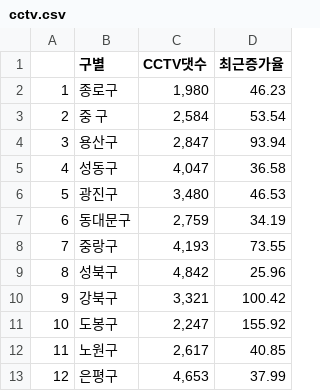
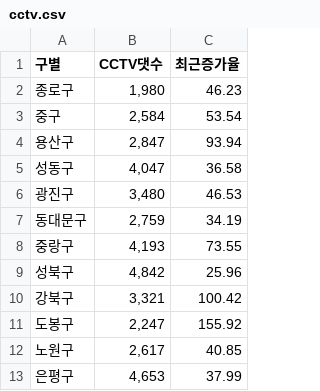
Before and after one commit to hyangshim/DataAnalysis_lecture-2023.04, a CSV file: 02.Pandas/과제/cctv.csv, drawn as a sheet; only a part is shown; removed rows and columns are numbered as before the commit, all else as after; the diff names each change by its address in the sheet, - before the commit and + after, or states it on an @@ line.

```diff
--- a/02.Pandas/과제/cctv.csv
+++ b/02.Pandas/과제/cctv.csv
-column A, rows 2-13: 1 | 2 | 3 | 4 | 5 | 6 | 7 | 8 | 9 | 10 | 11 | 12
-A3 (구별): 중 구
+A3 (구별): 중구
```
Also changed, not shown: 02.Pandas/과제/pop.csv, 2 other files.
